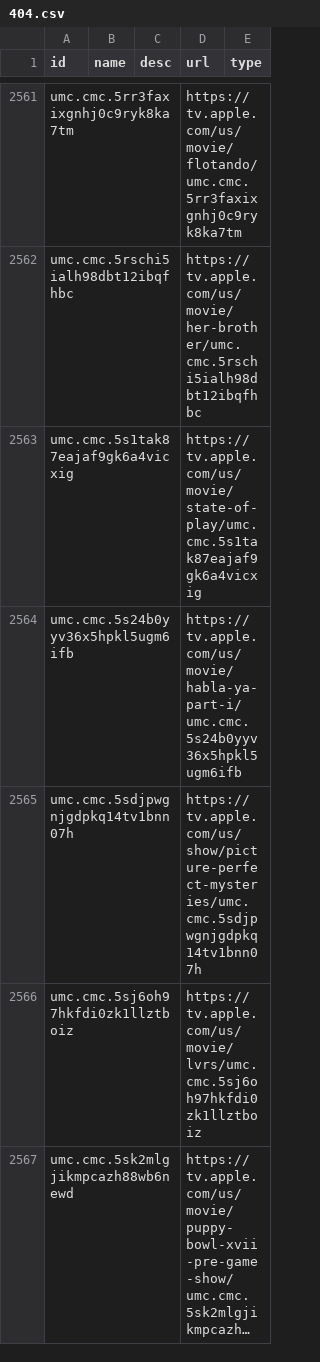
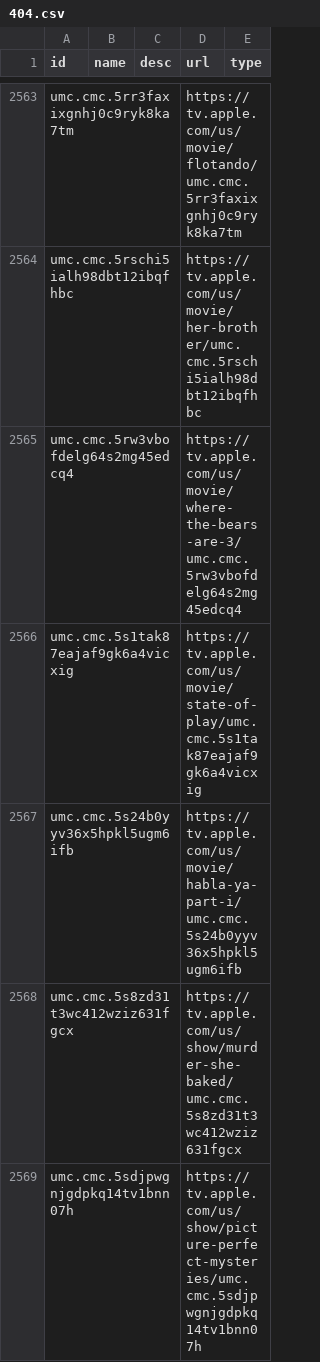
Before and after one commit to josh/mixnmatch-catalogs, a CSV file: 404.csv, drawn as a sheet; only a part is shown, gaps mark what is left out; the shorter side is filled out with more unchanged rows; long unchanged cells end in …; the diff covers the shown part only.

```diff
--- a/404.csv
+++ b/404.csv
@@ -2562,4 +2564,6 @@ umc.cmc.5rr3faxixgnhj0c9ryk8ka7tm,,,https://tv.apple.com/us/movie/flotando/umc.c
 umc.cmc.5rschi5ialh98dbt12ibqfhbc,,,https://tv.apple.com/us/movie/her-brother/umc.cmc.5rschi5ialh98dbt12ibqfhbc,
+umc.cmc.5rw3vbofdelg64s2mg45edcq4,,,https://tv.apple.com/us/movie/where-the-bears-are-3/umc.cmc.5rw3vbofdelg64s2mg45edcq4,
 umc.cmc.5s1tak87eajaf9gk6a4vicxig,,,https://tv.apple.com/us/movie/state-of-play/umc.cmc.5s1tak87eajaf9gk6a4vicxig,
 umc.cmc.5s24b0yyv36x5hpkl5ugm6ifb,,,https://tv.apple.com/us/movie/habla-ya-part-i/umc.cmc.5s24b0yyv36x5hpkl5ugm6ifb,
+umc.cmc.5s8zd31t3wc412wziz631fgcx,,,https://tv.apple.com/us/show/murder-she-baked/umc.cmc.5s8zd31t3wc412wziz631fgcx,
 umc.cmc.5sdjpwgnjgdpkq14tv1bnn07h,,,https://tv.apple.com/us/show/picture-perfect-mysteries/umc.cmc.5sdjpwgnjgdpkq14tv1bnn07h,
```
Also changed, not shown: 38 added rows and 34 removed rows elsewhere in this file.
